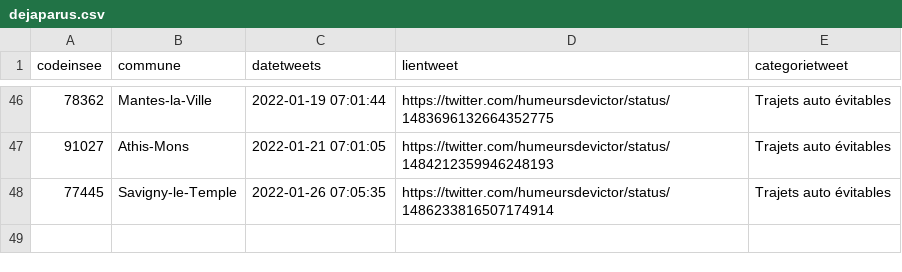
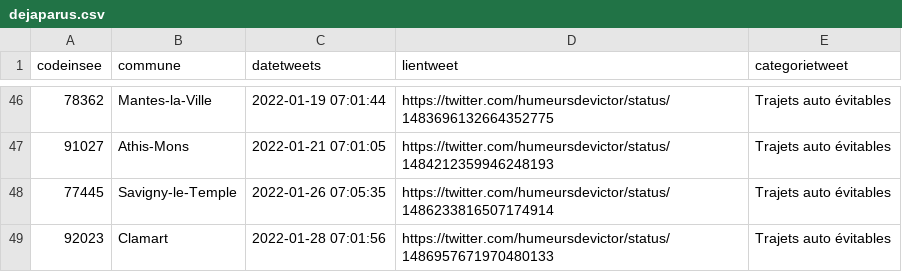
Before and after one commit to Valexandre/GH_Actions_Trajets, a CSV file: data/dejaparus.csv, drawn as a sheet; only a part is shown, gaps mark what is left out; the diff names each change by its address in the sheet, - before the commit and + after, or states it on an @@ line.

```diff
--- a/data/dejaparus.csv
+++ b/data/dejaparus.csv
+row 49: 92023 | Clamart | 2022-01-28 07:01:56 | https://twitter.com/humeursdevictor/status/1486957671970480133 | Trajets auto évitables
```
